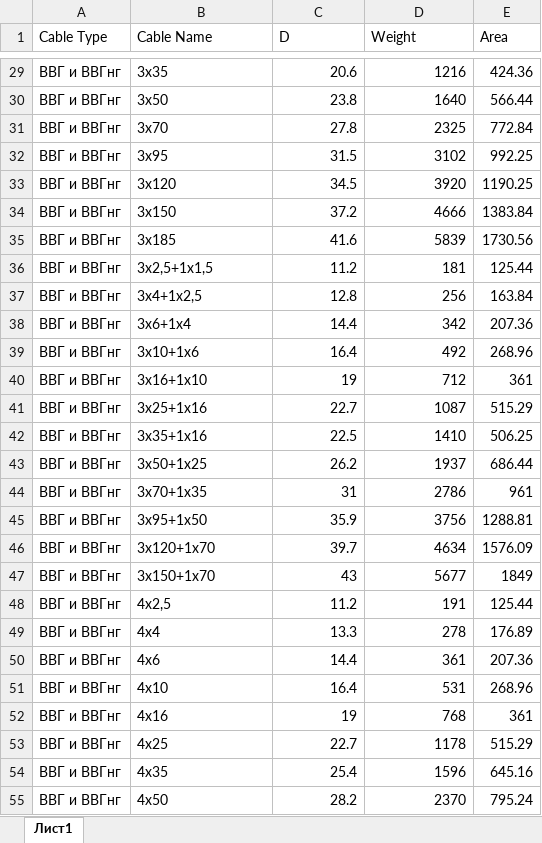
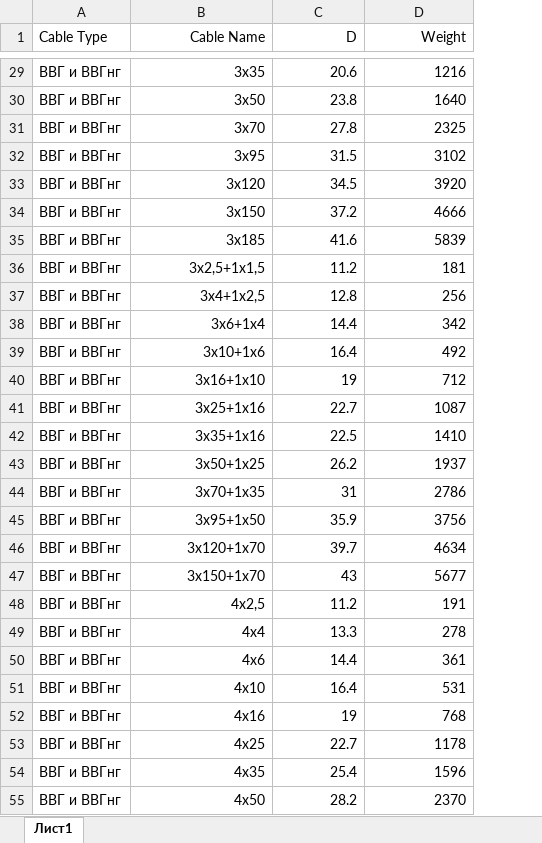
Before and after one commit to s7onoff/MEP_Weight_Analyzer, an Excel workbook: Cable_Weights_Analyze/Cable_Types_Weights.xlsx, sheet Лист1, drawn as a sheet; only a part is shown, gaps mark what is left out; values as stored, in another font and other column widths than the file's, no borders; removed rows and columns are numbered as before the commit, all else as after; the diff covers the shown part only; the diff names each change by its address in the sheet, - before the commit and + after, or states it on an @@ line.

```diff
--- a/Cable_Weights_Analyze/Cable_Types_Weights.xlsx (sheet Лист1)
+++ b/Cable_Weights_Analyze/Cable_Types_Weights.xlsx (sheet Лист1)
-column E (Area), rows 29-55: 424.36 | 566.44 | 772.84 | 992.25 | 1190.25 | 1383.84 | 1730.56 | 125.44 | 163.84 | 207.36 | 268.96 | 361 | 515.29 | 506.25 | 686.44 | 961 | 1288.81 | 1576.09 | 1849 | 125.44 | 176.89 | 207.36 | 268.96 | 361 | 515.29 | 645.16 | 795.24
-B1:D1 alignment: left
+B1:D1 alignment: right
-B29:B55 alignment: left
+B29:B55 alignment: right
```
Also changed, not shown: 460 added rows and cell formats elsewhere in this sheet, 6 other files.
